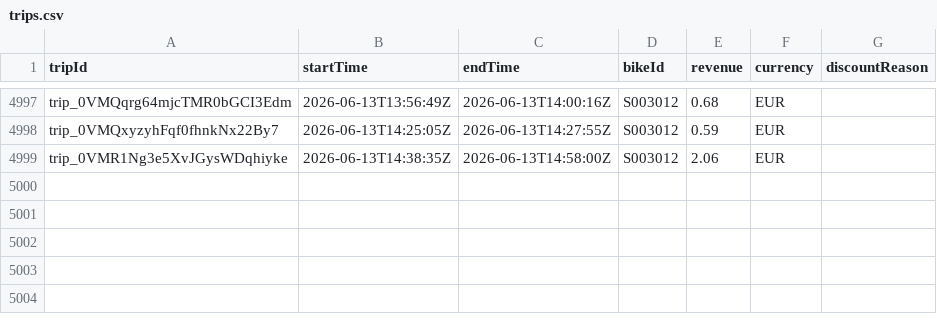
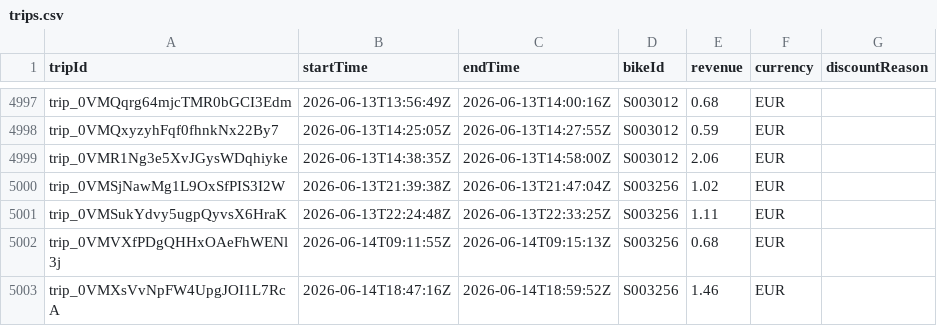
Before and after one commit to yannbertrand/pony-stats, a CSV file: front/public/trips.csv, drawn as a sheet; only a part is shown, gaps mark what is left out; the diff names each change by its address in the sheet, - before the commit and + after, or states it on an @@ line.

```diff
--- a/front/public/trips.csv
+++ b/front/public/trips.csv
+row 5000: trip_0VMSjNawMg1L9OxSfPIS3I2W | 2026-06-13T21:39:38Z | 2026-06-13T21:47:04Z | S003256 | 1.02 | EUR
+row 5001: trip_0VMSukYdvy5ugpQyvsX6HraK | 2026-06-13T22:24:48Z | 2026-06-13T22:33:25Z | S003256 | 1.11 | EUR
+row 5002: trip_0VMVXfPDgQHHxOAeFhWENl3j | 2026-06-14T09:11:55Z | 2026-06-14T09:15:13Z | S003256 | 0.68 | EUR
+row 5003: trip_0VMXsVvNpFW4UpgJOI1L7RcA | 2026-06-14T18:47:16Z | 2026-06-14T18:59:52Z | S003256 | 1.46 | EUR
```
Also changed, not shown: 1 other file.
